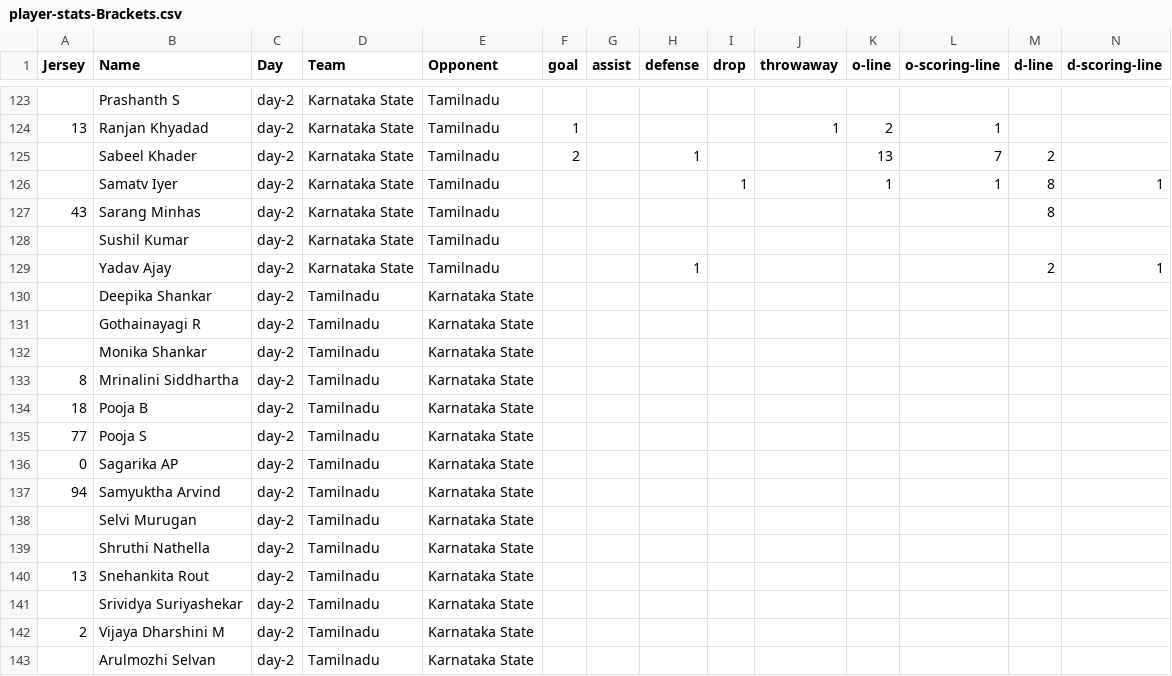
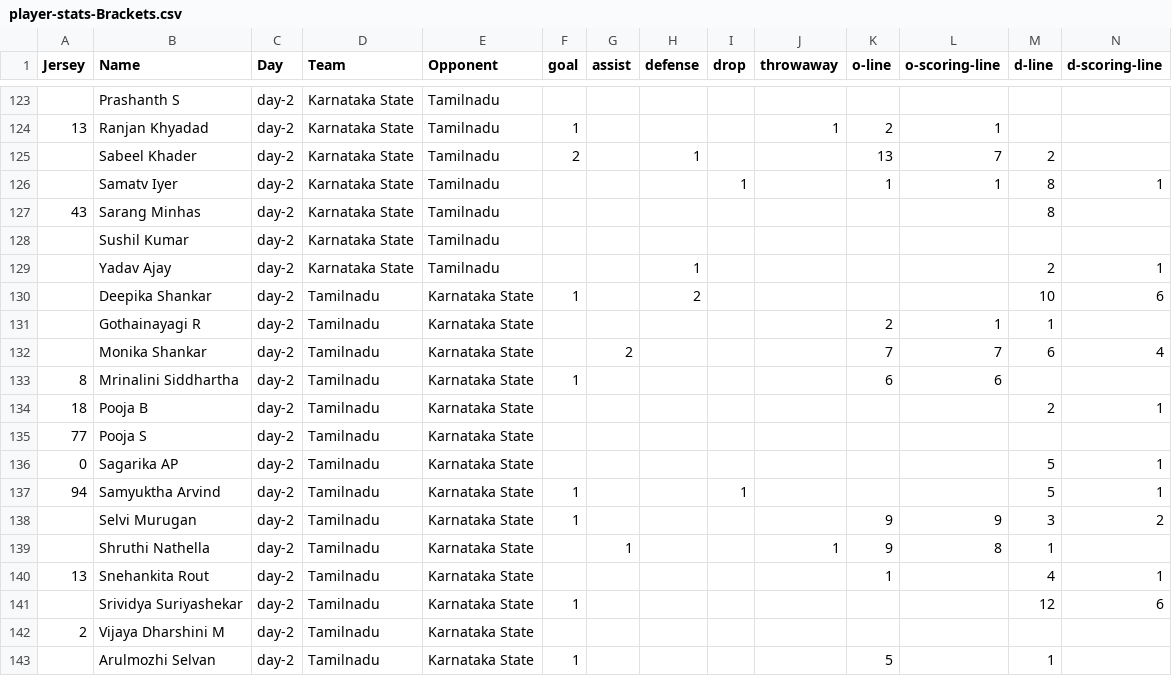
Before and after one commit to india-ultimate/fantasy, a CSV file: data/player-stats-Brackets.csv, drawn as a sheet; only a part is shown, gaps mark what is left out; the diff covers the shown part only.

Commit message:
Auto update data for the website

```diff
--- a/data/player-stats-Brackets.csv
+++ b/data/player-stats-Brackets.csv
@@ -129,15 +129,15 @@
 "","Yadav Ajay","day-2","Karnataka State","Tamilnadu","","","1","","","","","2","1","","","","","","","","","","","",""
-"","Deepika Shankar","day-2","Tamilnadu","Karnataka State","","","","","","","","","","","","","","","","","","","","",""
-"","Gothainayagi R","day-2","Tamilnadu","Karnataka State","","","","","","","","","","","","","","","","","","","","",""
-"","Monika Shankar","day-2","Tamilnadu","Karnataka State","","","","","","","","","","","","","","","","","","","","",""
-"8","Mrinalini Siddhartha","day-2","Tamilnadu","Karnataka State","","","","","","","","","","","","","","","","","","","","",""
-"18","Pooja B","day-2","Tamilnadu","Karnataka State","","","","","","","","","","","","","","","","","","","","",""
+"","Deepika Shankar","day-2","Tamilnadu","Karnataka State","1","","2","","","","","10","6","","","","","","","","","","","",""
+"","Gothainayagi R","day-2","Tamilnadu","Karnataka State","","","","","","2","1","1","","","","","","","","","","","","",""
+"","Monika Shankar","day-2","Tamilnadu","Karnataka State","","2","","","","7","7","6","4","","","","","","","","","","","",""
+"8","Mrinalini Siddhartha","day-2","Tamilnadu","Karnataka State","1","","","","","6","6","","","","","","","","","","","","","",""
+"18","Pooja B","day-2","Tamilnadu","Karnataka State","","","","","","","","2","1","","","","","","","","","","","",""
 "77","Pooja S","day-2","Tamilnadu","Karnataka State","","","","","","","","","","","","","","","","","","","","",""
-"0","Sagarika AP","day-2","Tamilnadu","Karnataka State","","","","","","","","","","","","","","","","","","","","",""
-"94","Samyuktha Arvind","day-2","Tamilnadu","Karnataka State","","","","","","","","","","","","","","","","","","","","",""
-"","Selvi Murugan","day-2","Tamilnadu","Karnataka State","","","","","","","","","","","","","","","","","","","","",""
-"","Shruthi Nathella","day-2","Tamilnadu","Karnataka State","","","","","","","","","","","","","","","","","","","","",""
-"13","Snehankita Rout","day-2","Tamilnadu","Karnataka State","","","","","","","","","","","","","","","","","","","","",""
-"","Srividya Suriyashekar","day-2","Tamilnadu","Karnataka State","","","","","","","","","","","","","","","","","","","","",""
+"0","Sagarika AP","day-2","Tamilnadu","Karnataka State","","","","","","","","5","1","","","","","","","","","","","",""
+"94","Samyuktha Arvind","day-2","Tamilnadu","Karnataka State","1","","","1","","","","5","1","","","","","","","","","","","",""
+"","Selvi Murugan","day-2","Tamilnadu","Karnataka State","1","","","","","9","9","3","2","","","","","","","","","","","",""
+"","Shruthi Nathella","day-2","Tamilnadu","Karnataka State","","1","","","1","9","8","1","","","","","","","","","","","","",""
+"13","Snehankita Rout","day-2","Tamilnadu","Karnataka State","","","","","","1","","4","1","","","","","","","","","","","",""
+"","Srividya Suriyashekar","day-2","Tamilnadu","Karnataka State","1","","","","","","","12","6","","","","","","","","","","","",""
 "2","Vijaya Dharshini M","day-2","Tamilnadu","Karnataka State","","","","","","","","","","","","","","","","","","","","",""
-"","Arulmozhi Selvan","day-2","Tamilnadu","Karnataka State","","","","","","","","","","","","","","","","","","","","",""
+"","Arulmozhi Selvan","day-2","Tamilnadu","Karnataka State","1","","","","","5","","1","","","","","","","","","","","","",""
```
Also changed, not shown: 16 edited cells elsewhere in this file, data/player-stats-Pool-A.csv, 2 other files.
